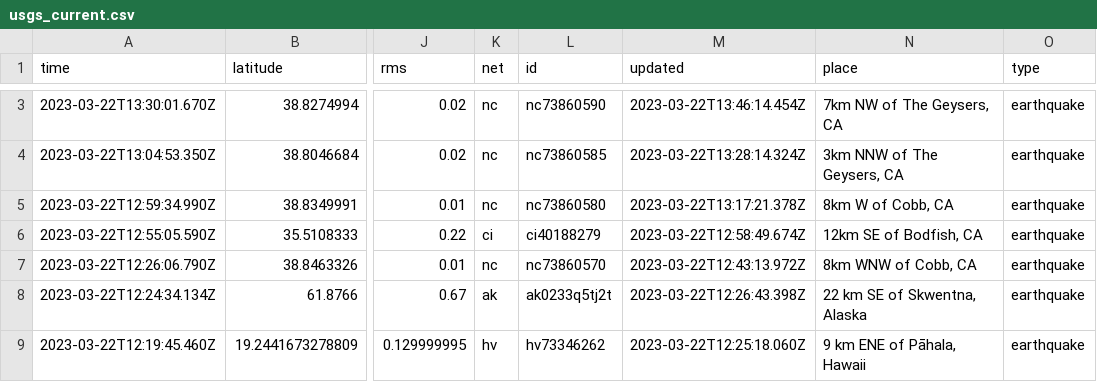
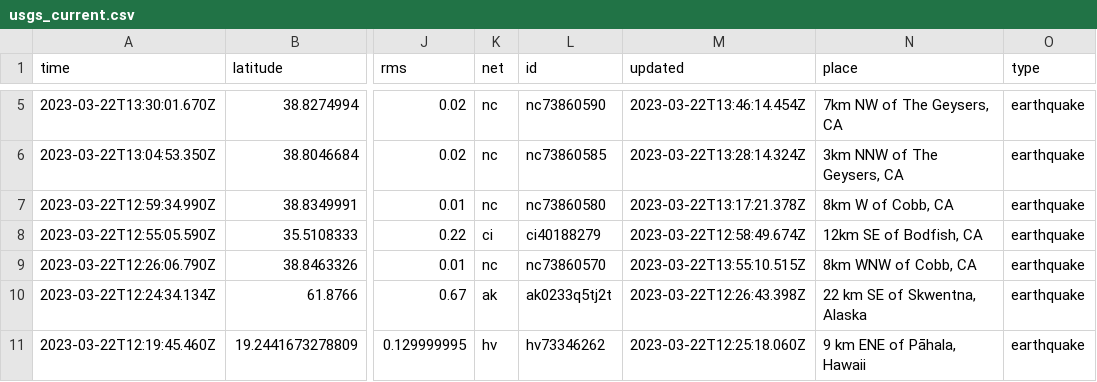
Before and after one commit to rthomasgannett/data-reporter-robot, a CSV file: usgs_current.csv, drawn as a sheet; only a part is shown, gaps mark what is left out; addresses are those after the commit; the diff covers the shown part only; the diff names each change by its address in the sheet, - before the commit and + after, or states it on an @@ line.

```diff
--- a/usgs_current.csv
+++ b/usgs_current.csv
-M9 (updated): 2023-03-22T12:43:13.972Z
+M9 (updated): 2023-03-22T13:55:10.515Z
```
Also changed, not shown: 3 added rows, 5 removed rows and 7 edited cells elsewhere in this file.
